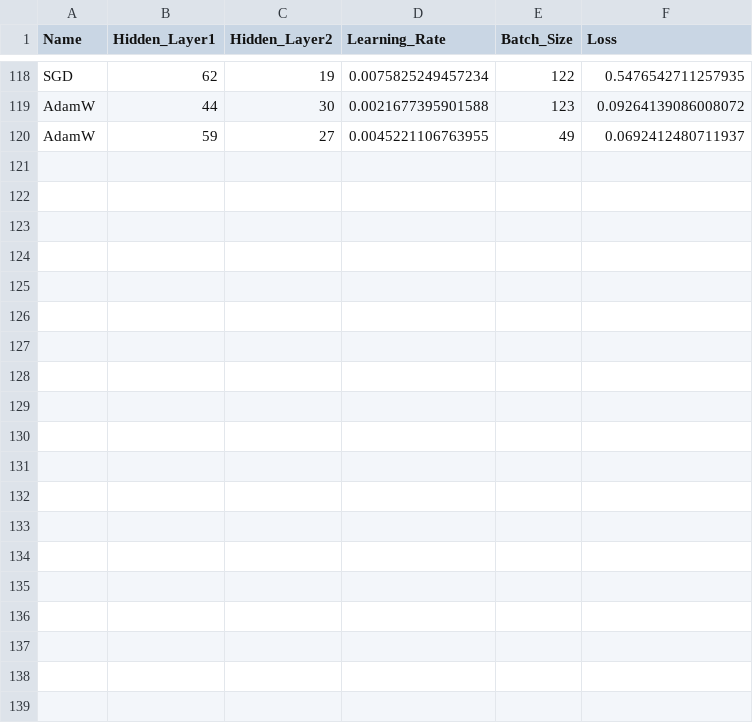
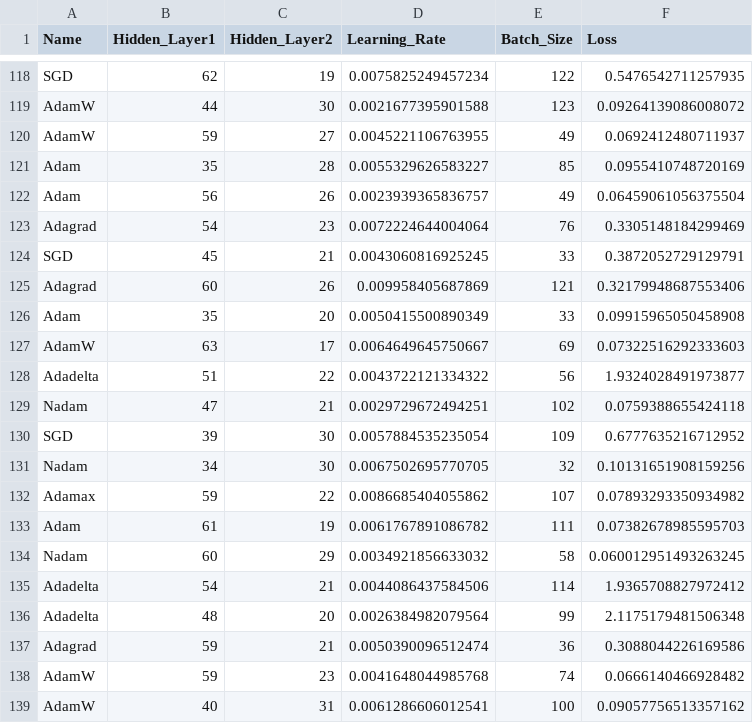
Before and after one commit to Lucasldab/TCC, a CSV file: trainings/Fully_Connected_LHS/training_20.csv, drawn as a sheet; only a part is shown, gaps mark what is left out; the diff covers the shown part only; the diff names each change by its address in the sheet, - before the commit and + after, or states it on an @@ line.

```diff
--- a/trainings/Fully_Connected_LHS/training_20.csv
+++ b/trainings/Fully_Connected_LHS/training_20.csv
+row 121: Adam | 35 | 28 | 0.0055329626583227 | 85 | 0.0955410748720169
+row 122: Adam | 56 | 26 | 0.0023939365836757 | 49 | 0.06459061056375504
+row 123: Adagrad | 54 | 23 | 0.0072224644004064 | 76 | 0.3305148184299469
+row 124: SGD | 45 | 21 | 0.0043060816925245 | 33 | 0.3872052729129791
+row 125: Adagrad | 60 | 26 | 0.009958405687869 | 121 | 0.32179948687553406
+row 126: Adam | 35 | 20 | 0.0050415500890349 | 33 | 0.09915965050458908
+row 127: AdamW | 63 | 17 | 0.0064649645750667 | 69 | 0.07322516292333603
+row 128: Adadelta | 51 | 22 | 0.0043722121334322 | 56 | 1.9324028491973877
+row 129: Nadam | 47 | 21 | 0.0029729672494251 | 102 | 0.0759388655424118
+row 130: SGD | 39 | 30 | 0.0057884535235054 | 109 | 0.6777635216712952
+row 131: Nadam | 34 | 30 | 0.0067502695770705 | 32 | 0.10131651908159256
+row 132: Adamax | 59 | 22 | 0.0086685404055862 | 107 | 0.07893293350934982
+row 133: Adam | 61 | 19 | 0.0061767891086782 | 111 | 0.07382678985595703
+row 134: Nadam | 60 | 29 | 0.0034921856633032 | 58 | 0.060012951493263245
+row 135: Adadelta | 54 | 21 | 0.0044086437584506 | 114 | 1.9365708827972412
+row 136: Adadelta | 48 | 20 | 0.0026384982079564 | 99 | 2.1175179481506348
+row 137: Adagrad | 59 | 21 | 0.0050390096512474 | 36 | 0.3088044226169586
+row 138: AdamW | 59 | 23 | 0.0041648044985768 | 74 | 0.0666140466928482
+row 139: AdamW | 40 | 31 | 0.0061286606012541 | 100 | 0.09057756513357162
```
Also changed, not shown: 12 added rows elsewhere in this file, trainings/CNN_random/training_12.csv, trainings/Fully_Connected_random/training_20.csv, 13 other files.
